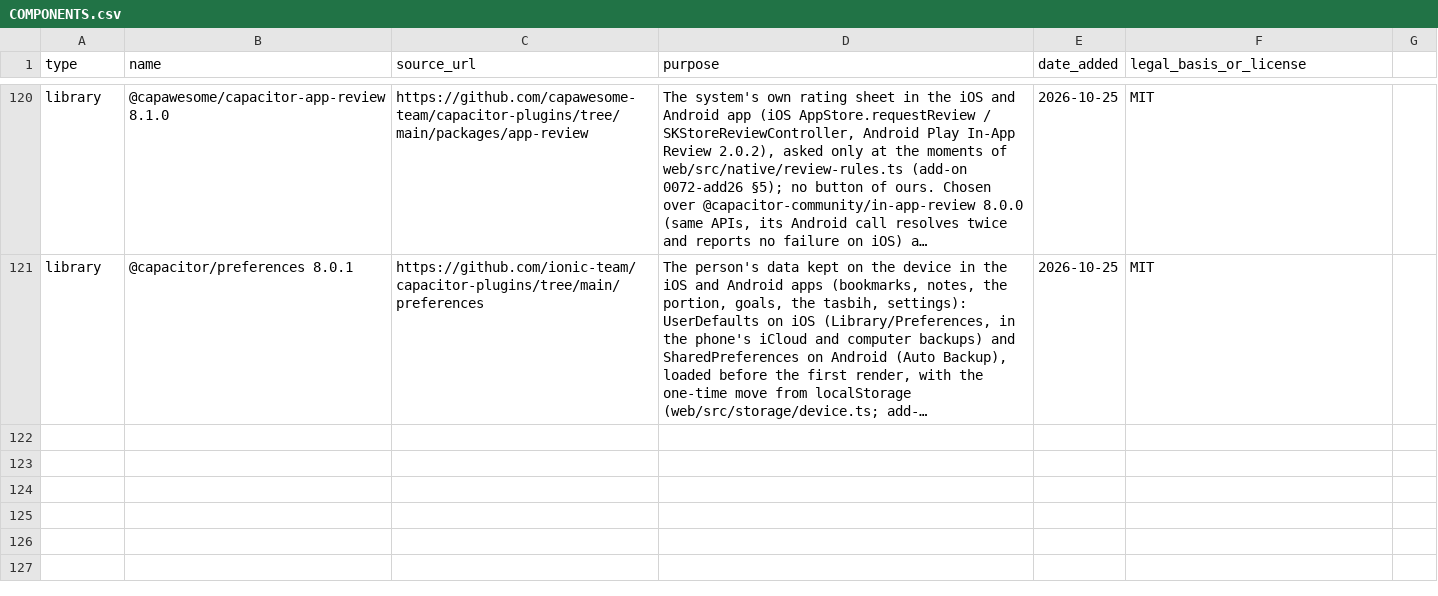
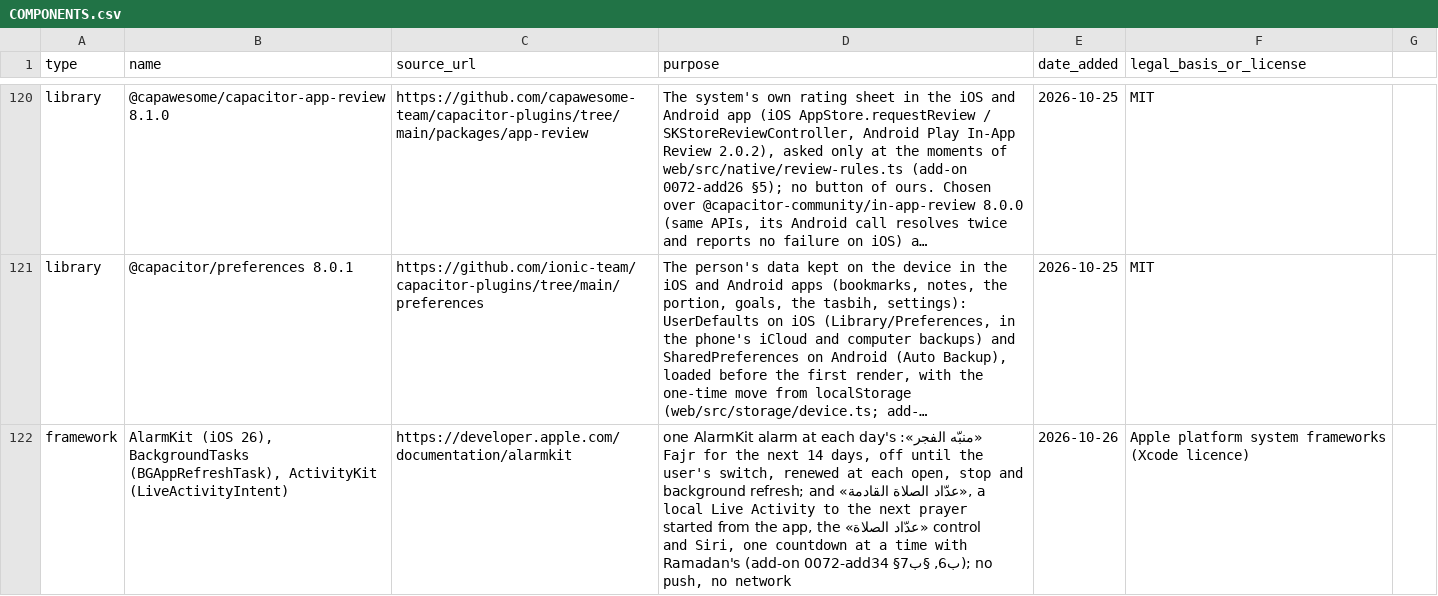
Before and after one commit to alkhammashtalal-sketch/i-muslim, a CSV file: docs/COMPONENTS.csv, drawn as a sheet; only a part is shown, gaps mark what is left out; long unchanged cells end in …; the diff names each change by its address in the sheet, - before the commit and + after, or states it on an @@ line.

```diff
--- a/docs/COMPONENTS.csv
+++ b/docs/COMPONENTS.csv
+row 122: framework | AlarmKit (iOS 26), BackgroundTasks (BGAppRefreshTask), ActivityKit (LiveActivityIntent) | https://developer.apple.com/documentation/alarmkit | «منبّه الفجر»: one AlarmKit alarm at each day's Fajr for the next 14 days, off until the user's switch, renewed at each open, stop and background refresh; and «عدّاد الصلاة القادمة», a local Live Activity to the next prayer started from the app, the «عدّاد الصلاة» control and Siri, one countdown at a time with Ramadan's (add-on 0072-add34 §ب6, §ب7); no push, no network | 2026-10-26 | Apple platform system frameworks (Xcode licence)
```
Also changed, not shown: 13 other files.
